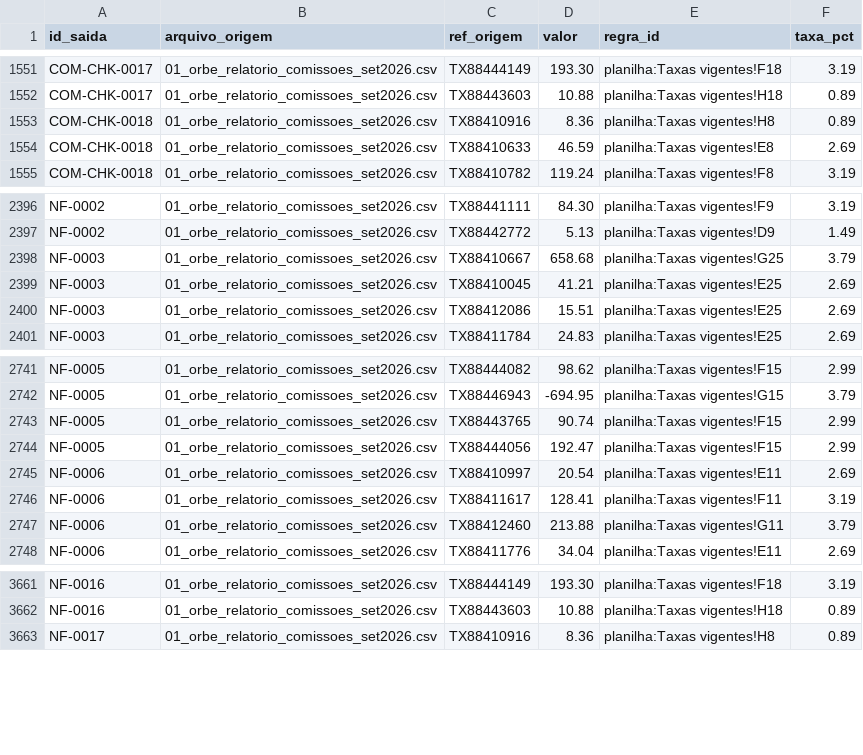
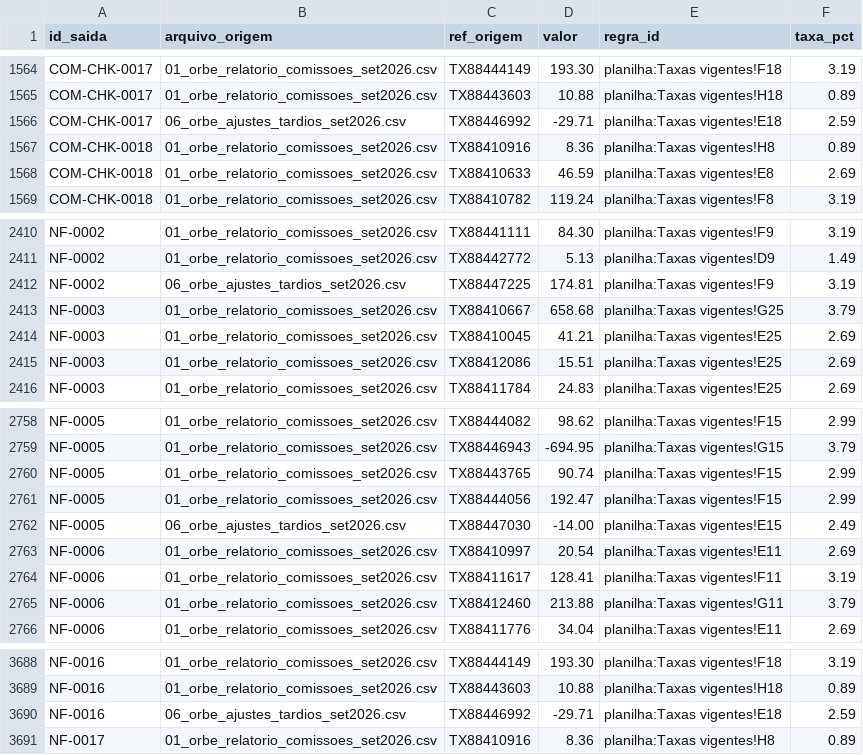
Before and after one commit to murilozgodoy/hackaton_barte_AI, a CSV file: saida/rastro.csv, drawn as a sheet; only a part is shown, gaps mark what is left out; the diff covers the shown part only.

Commit message:
Reconhece os arquivos do mês pelo conteúdo e aceita vários arquivos da Orbe e da Ponte: entram os ajustes tardios (06)
fontes.csv ganha a assinatura de cada fonte (cabeçalho do CSV, aba do xlsx, anexo do e-mail,
tag e conta do OFX) e multiplos=sim para orbe e ponte; o padrão de nome vira só atalho. Cada
linha guarda o arquivo de onde veio. id_transacao repetido entre arquivos: idêntico conta uma
vez (aviso); diferente, nenhuma linha entra e vira pendência DUPLICATA_DIVERGENTE (Helena).
Arquivo não reconhecido vira aviso persistido ("não reconhecido; não foi usado"); fonte
obrigatória ausente para com código 1 dizendo o que falta e o que foi encontrado; lixo de
sistema (.DS_Store, __MACOSX, ~$, Thumbs.db) é ignorado. --entrada aceita pasta com o zip e
arquivos soltos ao lado; sem --entrada, os arquivos soltos na raiz entram com o zip.

Setembro com os 14 ajustes tardios: checkout R$ 203.735,34 em 1.900 transações, 21 notas
R$ 243.284,29; remessa, divergências, Casa, pendências e lançamentos não mudam. Há teste
sem o 06 com os valores antigos (R$ 207.039,73 / R$ 246.588,68).

Co-authored-by: murilozgodoy <murilozg@al.insper.edu.br>

```diff
--- a/saida/rastro.csv
+++ b/saida/rastro.csv
@@ -1552,2 +1565,3 @@ COM-CHK-0017;01_orbe_relatorio_comissoes_set2026.csv;TX88444149;193.30;planilha:
 COM-CHK-0017;01_orbe_relatorio_comissoes_set2026.csv;TX88443603;10.88;planilha:Taxas vigentes!H18;0.89
+COM-CHK-0017;06_orbe_ajustes_tardios_set2026.csv;TX88446992;-29.71;planilha:Taxas vigentes!E18;2.59
 COM-CHK-0018;01_orbe_relatorio_comissoes_set2026.csv;TX88410916;8.36;planilha:Taxas vigentes!H8;0.89
@@ -2397,2 +2411,3 @@ NF-0002;01_orbe_relatorio_comissoes_set2026.csv;TX88441111;84.30;planilha:Taxas
 NF-0002;01_orbe_relatorio_comissoes_set2026.csv;TX88442772;5.13;planilha:Taxas vigentes!D9;1.49
+NF-0002;06_orbe_ajustes_tardios_set2026.csv;TX88447225;174.81;planilha:Taxas vigentes!F9;3.19
 NF-0003;01_orbe_relatorio_comissoes_set2026.csv;TX88410667;658.68;planilha:Taxas vigentes!G25;3.79
@@ -2744,2 +2761,3 @@ NF-0005;01_orbe_relatorio_comissoes_set2026.csv;TX88443765;90.74;planilha:Taxas
 NF-0005;01_orbe_relatorio_comissoes_set2026.csv;TX88444056;192.47;planilha:Taxas vigentes!F15;2.99
+NF-0005;06_orbe_ajustes_tardios_set2026.csv;TX88447030;-14.00;planilha:Taxas vigentes!E15;2.49
 NF-0006;01_orbe_relatorio_comissoes_set2026.csv;TX88410997;20.54;planilha:Taxas vigentes!E11;2.69
@@ -3662,2 +3689,3 @@ NF-0016;01_orbe_relatorio_comissoes_set2026.csv;TX88444149;193.30;planilha:Taxas
 NF-0016;01_orbe_relatorio_comissoes_set2026.csv;TX88443603;10.88;planilha:Taxas vigentes!H18;0.89
+NF-0016;06_orbe_ajustes_tardios_set2026.csv;TX88446992;-29.71;planilha:Taxas vigentes!E18;2.59
 NF-0017;01_orbe_relatorio_comissoes_set2026.csv;TX88410916;8.36;planilha:Taxas vigentes!H8;0.89
```
Also changed, not shown: 24 added rows elsewhere in this file, regras/fontes.csv, saida/comissoes_por_lojista.csv, 27 other files.
